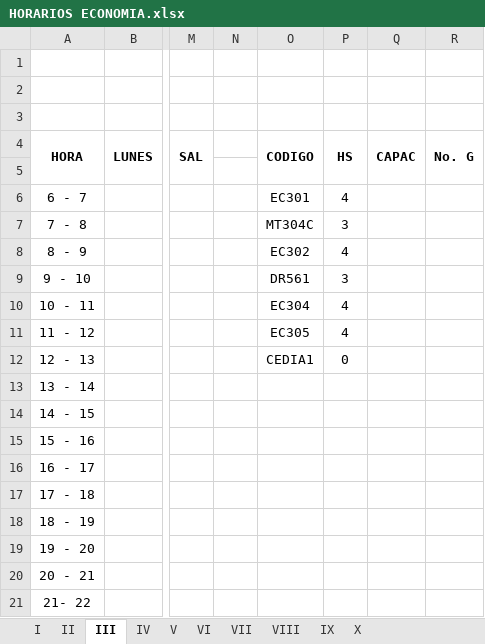
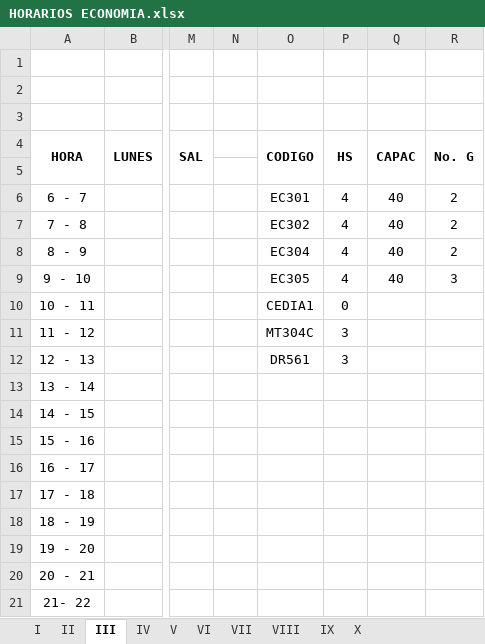
Before and after one commit to omairatapias/FACE, an Excel workbook: Economia/HORARIOS ECONOMIA.xlsx, sheet III, drawn as a sheet; only a part is shown, gaps mark what is left out; values as stored, in another font and other column widths than the file's, no borders; the diff names each change by its address in the sheet, - before the commit and + after, or states it on an @@ line.

```diff
--- a/Economia/HORARIOS ECONOMIA.xlsx (sheet III)
+++ b/Economia/HORARIOS ECONOMIA.xlsx (sheet III)
-Q6:Q9: (empty)
+Q6:Q9: 40
-R6:R8: (empty)
+R6:R8: 2
-O7: MT304C
+O7: EC302
-P7: 3
+P7: 4
-O8: EC302
+O8: EC304
-O9: DR561
+O9: EC305
-P9: 3
+P9: 4
-R9: (empty)
+R9: 3
-O10: EC304
+O10: CEDIA1
-P10: 4
+P10: 0
-O11: EC305
+O11: MT304C
-P11: 4
+P11: 3
-O12: CEDIA1
+O12: DR561
-P12: 0
+P12: 3
```
Also changed, not shown: sheet VII, sheet VIII, sheet VI, sheet I, sheet X, sheet IV, 3 more sheets.
